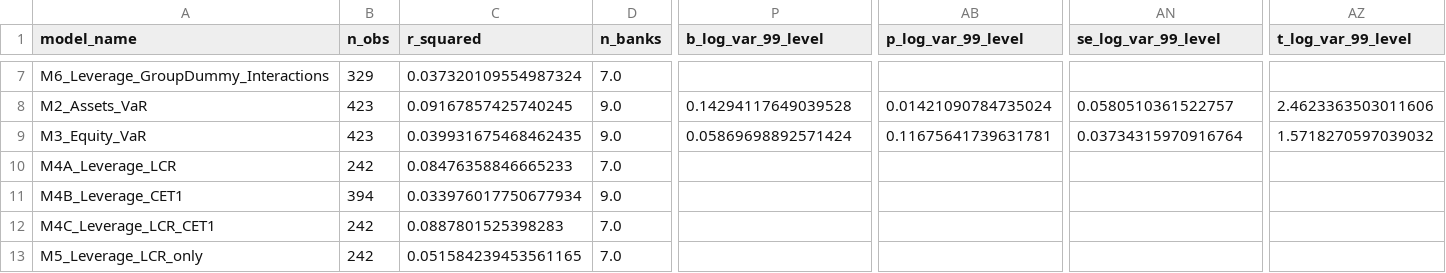
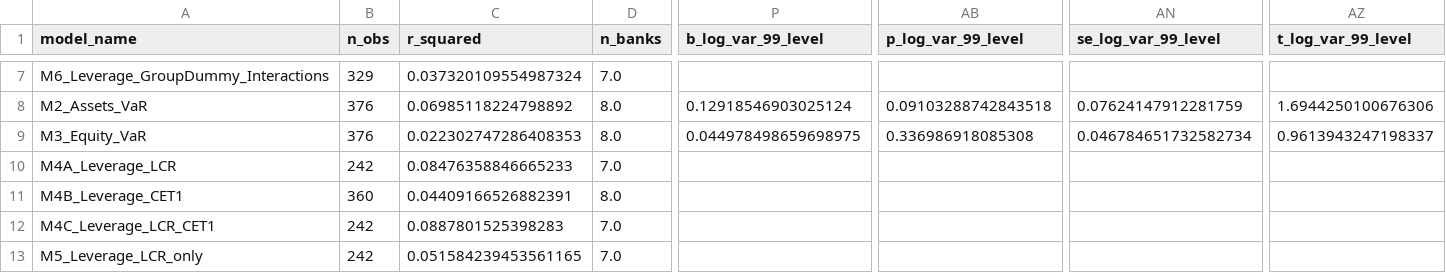
Before and after one commit to sumsar027/Master-NTNU-, a CSV file: python_improved/csv/all_regression_results.csv, drawn as a sheet; only a part is shown, gaps mark what is left out; the diff covers the shown part only; the diff names each change by its address in the sheet, - before the commit and + after, or states it on an @@ line.

```diff
--- a/python_improved/csv/all_regression_results.csv
+++ b/python_improved/csv/all_regression_results.csv
-B8:B9 (n_obs): 423
+B8:B9 (n_obs): 376
-C8 (r_squared): 0.09167857425740245
+C8 (r_squared): 0.06985118224798892
-D8:D9 (n_banks): 9.0
+D8:D9 (n_banks): 8.0
-P8 (b_log_var_99_level): 0.14294117649039528
+P8 (b_log_var_99_level): 0.12918546903025124
-AB8 (p_log_var_99_level): 0.01421090784735024
+AB8 (p_log_var_99_level): 0.09103288742843518
-AN8 (se_log_var_99_level): 0.0580510361522757
+AN8 (se_log_var_99_level): 0.07624147912281759
-AZ8 (t_log_var_99_level): 2.4623363503011606
+AZ8 (t_log_var_99_level): 1.6944250100676306
-C9 (r_squared): 0.039931675468462435
+C9 (r_squared): 0.022302747286408353
-P9 (b_log_var_99_level): 0.05869698892571424
+P9 (b_log_var_99_level): 0.044978498659698975
-AB9 (p_log_var_99_level): 0.11675641739631781
+AB9 (p_log_var_99_level): 0.336986918085308
-AN9 (se_log_var_99_level): 0.03734315970916764
+AN9 (se_log_var_99_level): 0.046784651732582734
-AZ9 (t_log_var_99_level): 1.5718270597039032
+AZ9 (t_log_var_99_level): 0.9613943247198337
-B11 (n_obs): 394
+B11 (n_obs): 360
-C11 (r_squared): 0.033976017750677934
+C11 (r_squared): 0.04409166526882391
-D11 (n_banks): 9.0
+D11 (n_banks): 8.0
```
Also changed, not shown: 63 edited cells elsewhere in this file, 2 other files.
